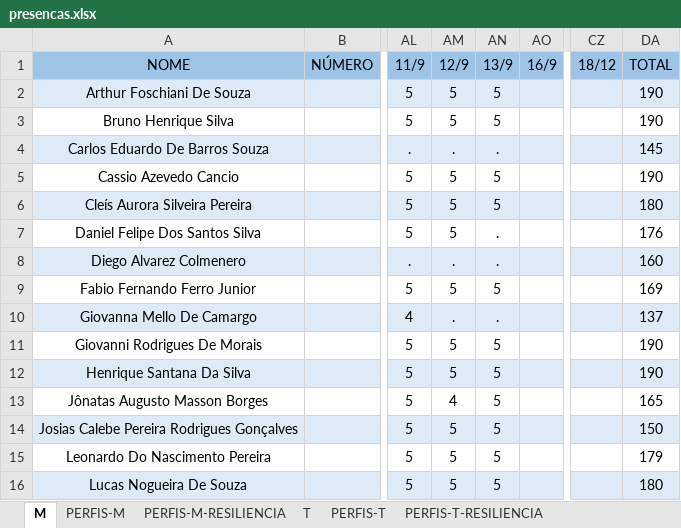
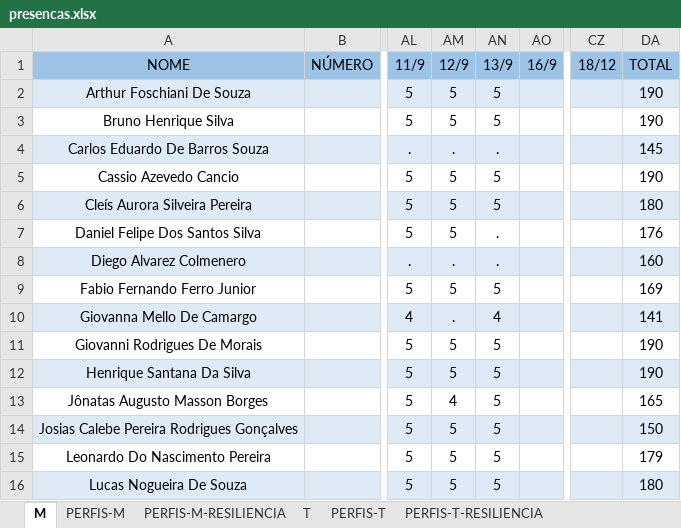
Before and after one commit to corujasdevbr/senai-desenvolvimento-2s2019, an Excel workbook: organizacao/presencas.xlsx, sheet M, drawn as a sheet; only a part is shown, gaps mark what is left out; values as stored, in another font and other column widths than the file's, no borders; the diff names each change by its address in the sheet, - before the commit and + after, or states it on an @@ line.

Commit message:
up

```diff
--- a/organizacao/presencas.xlsx (sheet M)
+++ b/organizacao/presencas.xlsx (sheet M)
-AN10 (13/9): .
+AN10 (13/9): 4
-DA10 (TOTAL): 137
+DA10 (TOTAL): 141
```
